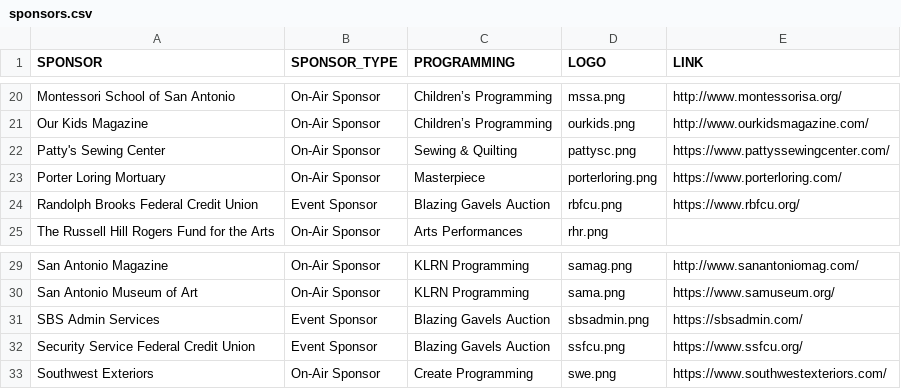
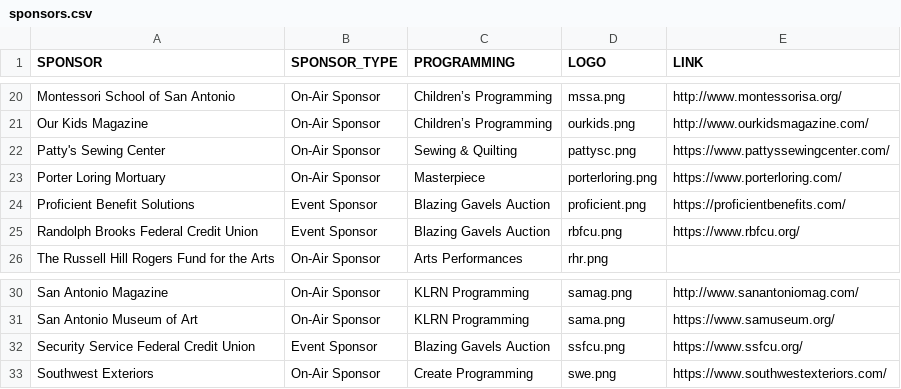
Before and after one commit to ptdriscoll/klrn-corporate-support-front-end, a CSV file: dist/data/sponsors.csv, drawn as a sheet; only a part is shown, gaps mark what is left out.

Commit message:
Add sponsor

```diff
--- a/dist/data/sponsors.csv
+++ b/dist/data/sponsors.csv
@@ -23,2 +23,3 @@ Patty's Sewing Center ,On-Air Sponsor,Sewing & Quilting,pattysc.png,https://www.
 Porter Loring Mortuary ,On-Air Sponsor,Masterpiece,porterloring.png,https://www.porterloring.com/
+Proficient Benefit Solutions,Event Sponsor,Blazing Gavels Auction,proficient.png,https://proficientbenefits.com/
 Randolph Brooks Federal Credit Union,Event Sponsor,Blazing Gavels Auction,rbfcu.png,https://www.rbfcu.org/
@@ -30,3 +31,2 @@ San Antonio Magazine,On-Air Sponsor,KLRN Programming,samag.png,http://www.sanant
 San Antonio Museum of Art ,On-Air Sponsor,KLRN Programming,sama.png,https://www.samuseum.org/
-SBS Admin Services,Event Sponsor,Blazing Gavels Auction,sbsadmin.png,https://sbsadmin.com/
 Security Service Federal Credit Union,Event Sponsor,Blazing Gavels Auction,ssfcu.png,https://www.ssfcu.org/
```
Also changed, not shown: src/data/sponsors.csv, 2 other files.
